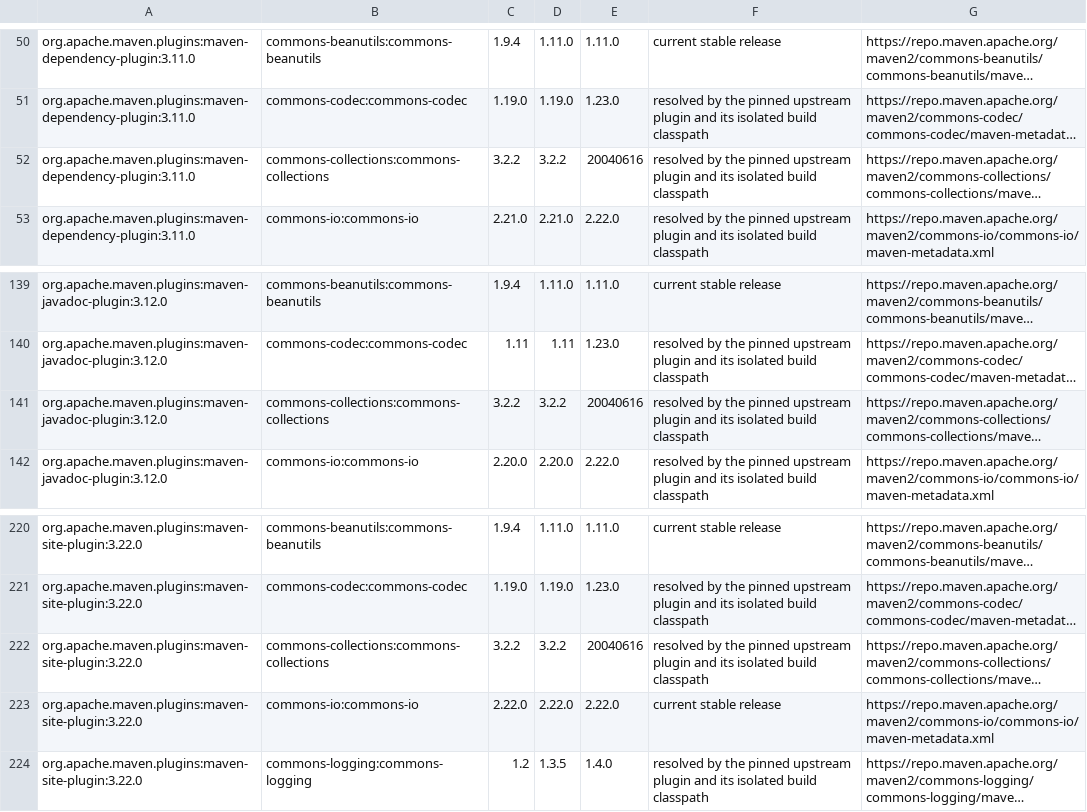
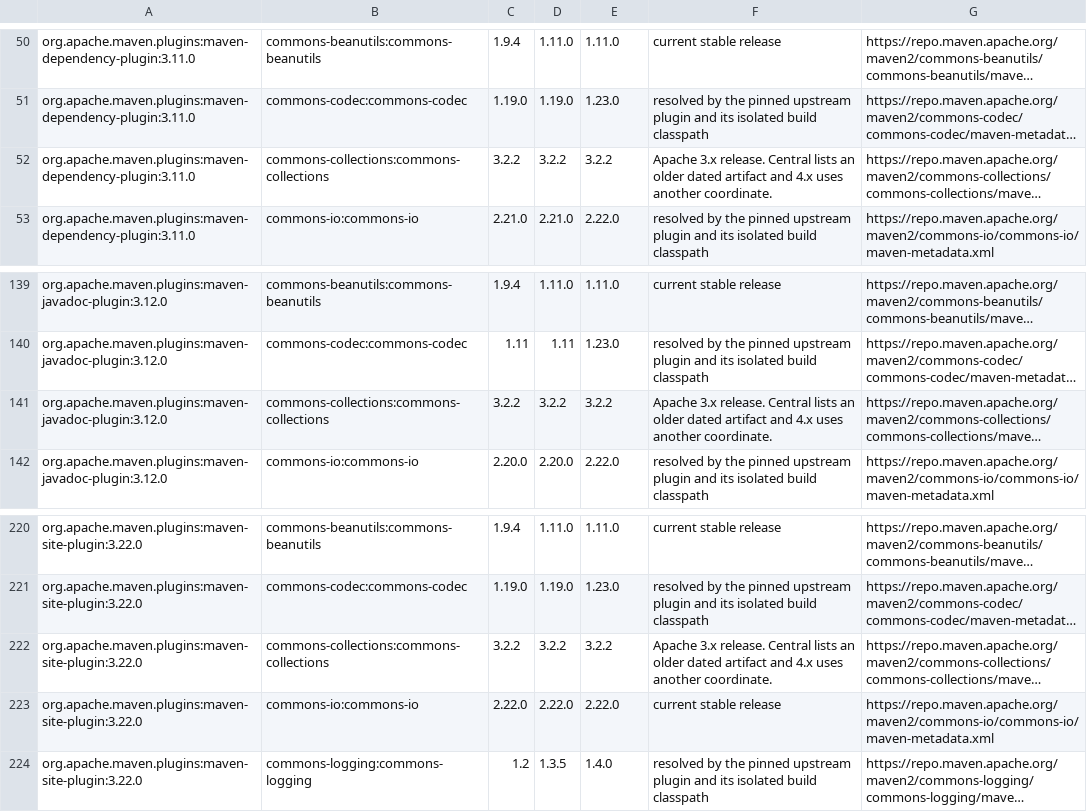
Before and after one commit to link-assistant/router, a TSV file: dev/log/issues/810/pulls/811/maven-plugins.tsv, drawn as a sheet; only a part is shown, gaps mark what is left out; long unchanged cells end in …; the diff names each change by its address in the sheet, - before the commit and + after, or states it on an @@ line.

```diff
--- a/dev/log/issues/810/pulls/811/maven-plugins.tsv
+++ b/dev/log/issues/810/pulls/811/maven-plugins.tsv
-E52: 20040616
+E52: 3.2.2
-F52: resolved by the pinned upstream plugin and its isolated build classpath
+F52: Apache 3.x release. Central lists an older dated artifact and 4.x uses another coordinate.
-E141: 20040616
+E141: 3.2.2
-F141: resolved by the pinned upstream plugin and its isolated build classpath
+F141: Apache 3.x release. Central lists an older dated artifact and 4.x uses another coordinate.
-E222: 20040616
+E222: 3.2.2
-F222: resolved by the pinned upstream plugin and its isolated build classpath
+F222: Apache 3.x release. Central lists an older dated artifact and 4.x uses another coordinate.
```
Also changed, not shown: 1 other file.
